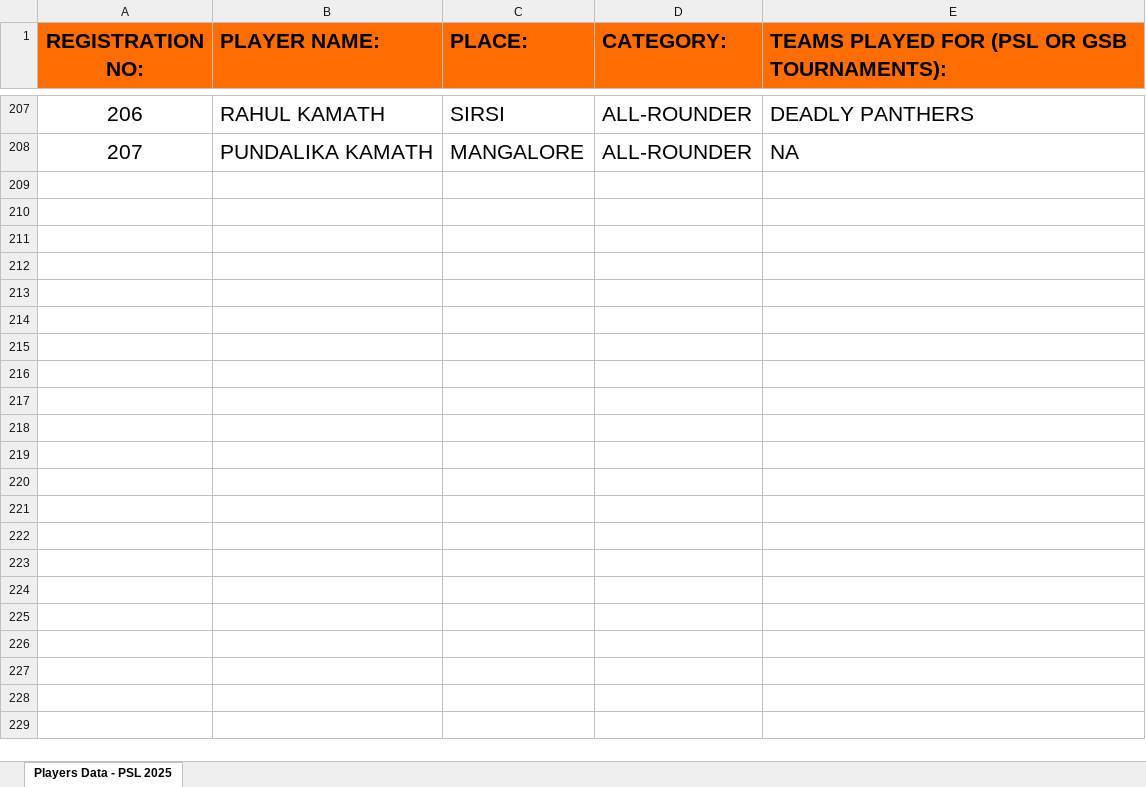
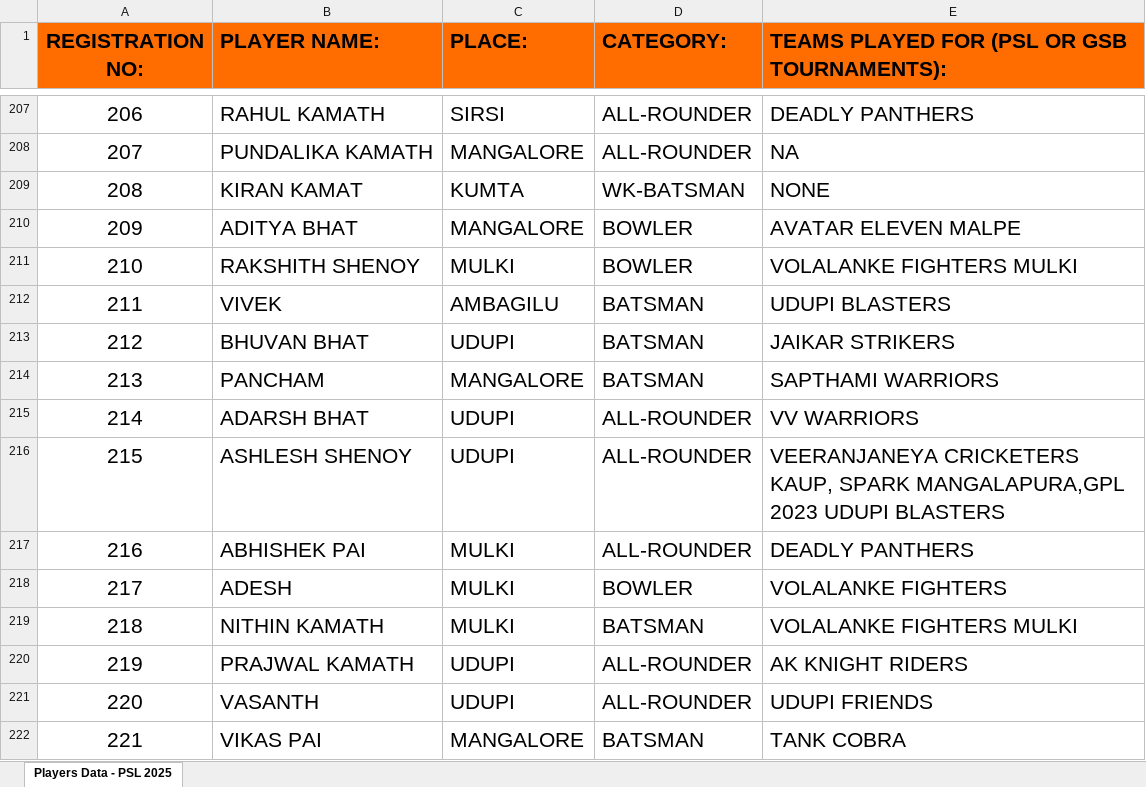
Before and after one commit to deadlypanthersofficial/deadlypanthersofficial.github.io, an Excel workbook: players/PSL 2025 - PLAYER LIST.xlsx, sheet Players Data - PSL 2025, drawn as a sheet; only a part is shown, gaps mark what is left out; values as stored, in another font and other column widths than the file's, no borders; the diff names each change by its address in the sheet, - before the commit and + after, or states it on an @@ line.

Commit message:
Add files via upload

```diff
--- a/players/PSL 2025 - PLAYER LIST.xlsx (sheet Players Data - PSL 2025)
+++ b/players/PSL 2025 - PLAYER LIST.xlsx (sheet Players Data - PSL 2025)
+row 209: 208 | KIRAN KAMAT | KUMTA | WK-BATSMAN | NONE
+row 210: 209 | ADITYA BHAT | MANGALORE | BOWLER | AVATAR ELEVEN MALPE
+row 211: 210 | RAKSHITH SHENOY | MULKI | BOWLER | VOLALANKE FIGHTERS MULKI
+row 212: 211 | VIVEK | AMBAGILU | BATSMAN | UDUPI BLASTERS
+row 213: 212 | BHUVAN BHAT | UDUPI | BATSMAN | JAIKAR STRIKERS
+row 214: 213 | PANCHAM | MANGALORE | BATSMAN | SAPTHAMI WARRIORS
+row 215: 214 | ADARSH BHAT | UDUPI | ALL-ROUNDER | VV WARRIORS
+row 216: 215 | ASHLESH SHENOY | UDUPI | ALL-ROUNDER | VEERANJANEYA CRICKETERS KAUP, SPARK MANGALAPURA,GPL 2023 UDUPI BLASTERS
+row 217: 216 | ABHISHEK PAI | MULKI | ALL-ROUNDER | DEADLY PANTHERS
+row 218: 217 | ADESH | MULKI | BOWLER | VOLALANKE FIGHTERS
+row 219: 218 | NITHIN KAMATH | MULKI | BATSMAN | VOLALANKE FIGHTERS MULKI
+row 220: 219 | PRAJWAL KAMATH | UDUPI | ALL-ROUNDER | AK KNIGHT RIDERS
+row 221: 220 | VASANTH | UDUPI | ALL-ROUNDER | UDUPI FRIENDS
+row 222: 221 | VIKAS PAI | MANGALORE | BATSMAN | TANK COBRA
```
